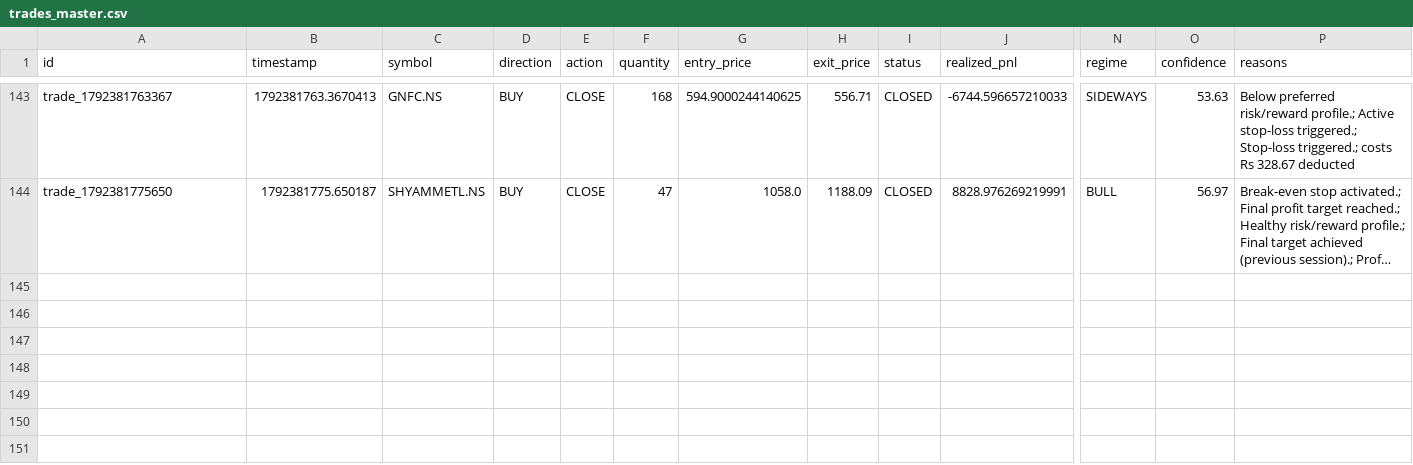
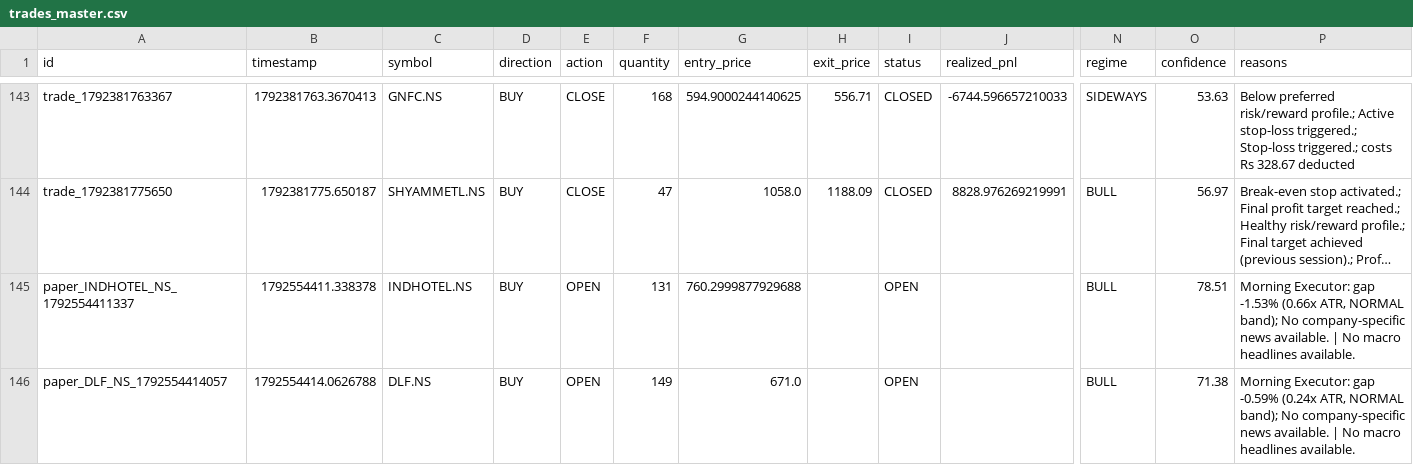
Before and after one commit to kkrsaini-engineer/PRO_TRADER, a CSV file: storage/trades/trades_master.csv, drawn as a sheet; only a part is shown, gaps mark what is left out; long unchanged cells end in …; rows hold the shown columns only; the diff names each change by its address in the sheet, - before the commit and + after, or states it on an @@ line.

```diff
--- a/storage/trades/trades_master.csv
+++ b/storage/trades/trades_master.csv
+row 145: paper_INDHOTEL_NS_1792554411337 | 1792554411.338378 | INDHOTEL.NS | BUY | OPEN | 131 | 760.2999877929688 |  | OPEN |  | BULL | 78.51 | Morning Executor: gap -1.53% (0.66x ATR, NORMAL band); No company-specific news available. | No macro headlines available.
+row 146: paper_DLF_NS_1792554414057 | 1792554414.0626788 | DLF.NS | BUY | OPEN | 149 | 671.0 |  | OPEN |  | BULL | 71.38 | Morning Executor: gap -0.59% (0.24x ATR, NORMAL band); No company-specific news available. | No macro headlines available.
```
Also changed, not shown: 7 other files.
